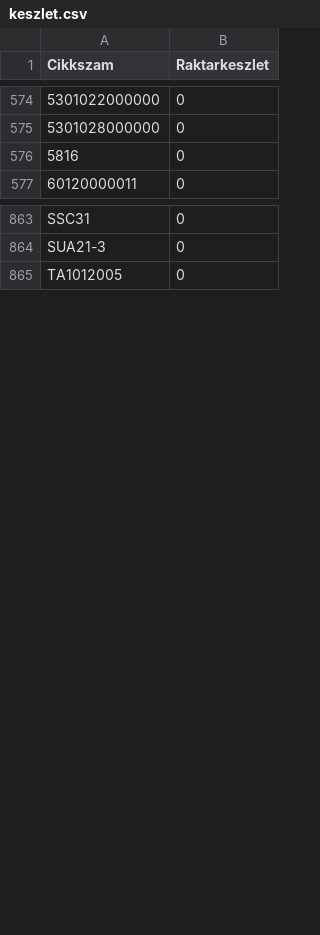
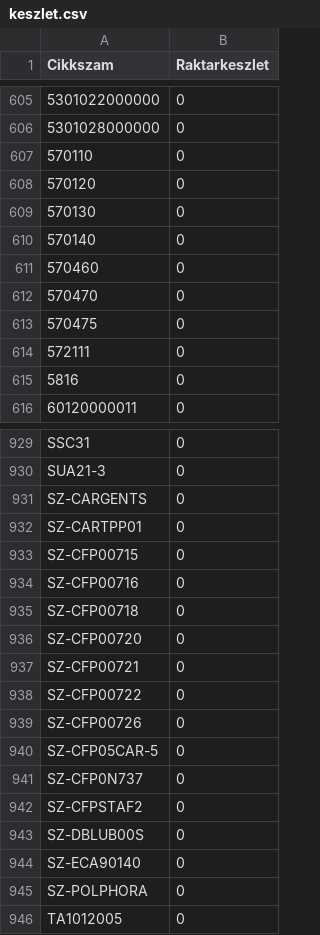
Before and after one commit to Kazanmarket/keszlet-sync, a CSV file: keszlet.csv, drawn as a sheet; only a part is shown, gaps mark what is left out; the diff covers the shown part only.

```diff
--- a/keszlet.csv
+++ b/keszlet.csv
@@ -575,2 +606,10 @@ Cikkszam;Raktarkeszlet
 5301028000000;0
+570110;0
+570120;0
+570130;0
+570140;0
+570460;0
+570470;0
+570475;0
+572111;0
 5816;0
@@ -864,2 +930,17 @@ SSC31;0
 SUA21-3;0
+SZ-CARGENTS;0
+SZ-CARTPP01;0
+SZ-CFP00715;0
+SZ-CFP00716;0
+SZ-CFP00718;0
+SZ-CFP00720;0
+SZ-CFP00721;0
+SZ-CFP00722;0
+SZ-CFP00726;0
+SZ-CFP05CAR-5;0
+SZ-CFP0N737;0
+SZ-CFPSTAF2;0
+SZ-DBLUB00S;0
+SZ-ECA90140;0
+SZ-POLPHORA;0
 TA1012005;0
```
Also changed, not shown: 59 added rows, 1 removed row and 1 edited cell elsewhere in this file.
